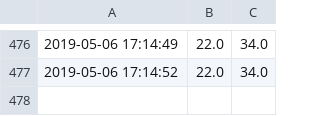
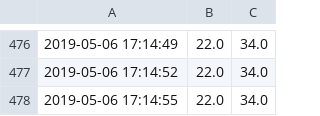
Before and after one commit to stefseidl/stefseidl.github.io, a CSV file: data/temphum_data.csv, drawn as a sheet; only a part is shown, gaps mark what is left out; the diff names each change by its address in the sheet, - before the commit and + after, or states it on an @@ line.

Commit message:
HOME Project

```diff
--- a/data/temphum_data.csv
+++ b/data/temphum_data.csv
+row 478: 2019-05-06 17:14:55 | 22.0 | 34.0
```
